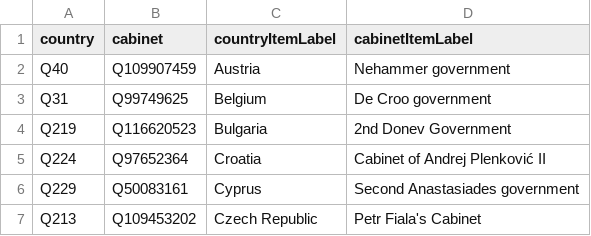
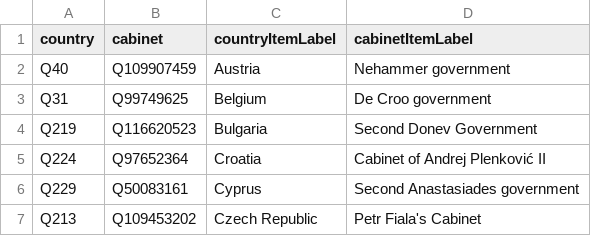
Before and after one commit to every-politician-scrapers/eu-cabinets, a CSV file: data/wikidata.csv, drawn as a sheet; only a part is shown.

```diff
--- a/data/wikidata.csv
+++ b/data/wikidata.csv
@@ -3,3 +3,3 @@ Q40,Q109907459,Austria,Nehammer government
 Q31,Q99749625,Belgium,De Croo government
-Q219,Q116620523,Bulgaria,2nd Donev Government
+Q219,Q116620523,Bulgaria,Second Donev Government
 Q224,Q97652364,Croatia,Cabinet of Andrej Plenković II
```
Also changed, not shown: data/wikipedia.csv, 1 other file.
